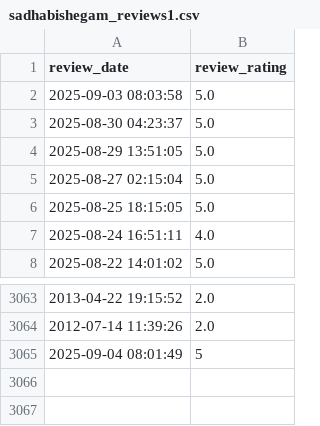
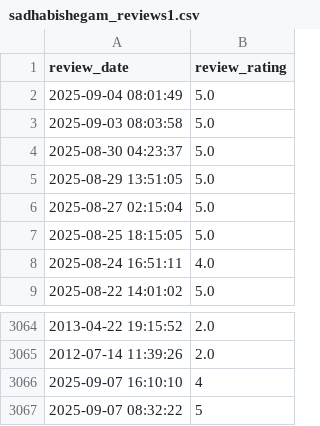
Before and after one commit to soorya-venkatesh/hotel_insights_streamlit, a CSV file: sadhabishegam_reviews1.csv, drawn as a sheet; only a part is shown, gaps mark what is left out.

Commit message:
updated logs

```diff
--- a/sadhabishegam_reviews1.csv
+++ b/sadhabishegam_reviews1.csv
@@ -1,2 +1,3 @@
 review_date,review_rating
+2025-09-04 08:01:49,5.0
 2025-09-03 08:03:58,5.0
@@ -3064,2 +3065,3 @@ review_date,review_rating
 2012-07-14 11:39:26,2.0
-2025-09-04 08:01:49,5
+2025-09-07 16:10:10,4
+2025-09-07 08:32:22,5
```
